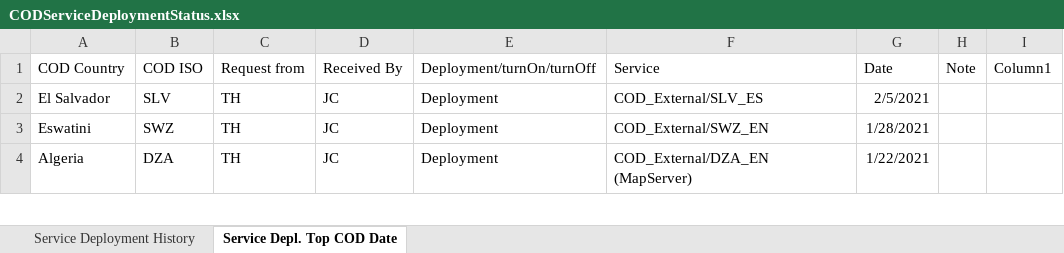
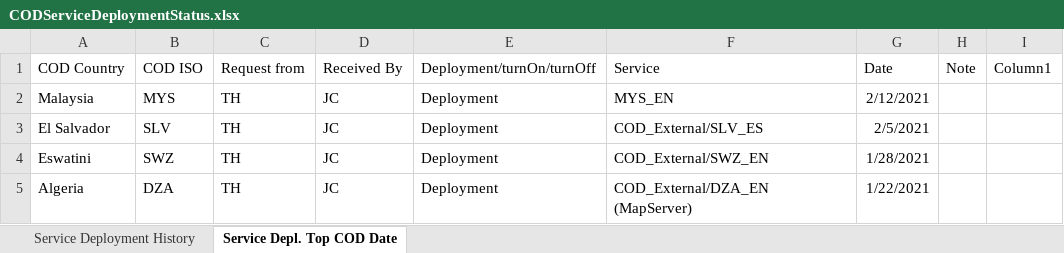
Before and after one commit to UGA-ITOSHumanitarianGIS/mapservicedoc, an Excel workbook: Data/CODServiceDeploymentStatus.xlsx, sheet Service Depl. Top COD Date, drawn as a sheet; only a part is shown; values as stored, in another font and other column widths than the file's, no borders; table styles not drawn; the diff names each change by its address in the sheet, - before the commit and + after, or states it on an @@ line.

Commit message:
Update CODServiceDeploymentStatus.xlsx
Malaysia Deployment

```diff
--- a/Data/CODServiceDeploymentStatus.xlsx (sheet Service Depl. Top COD Date)
+++ b/Data/CODServiceDeploymentStatus.xlsx (sheet Service Depl. Top COD Date)
+row 2: Malaysia | MYS | TH | JC | Deployment | MYS_EN | 2/12/2021
```
Also changed, not shown: sheet Service Deployment History.
